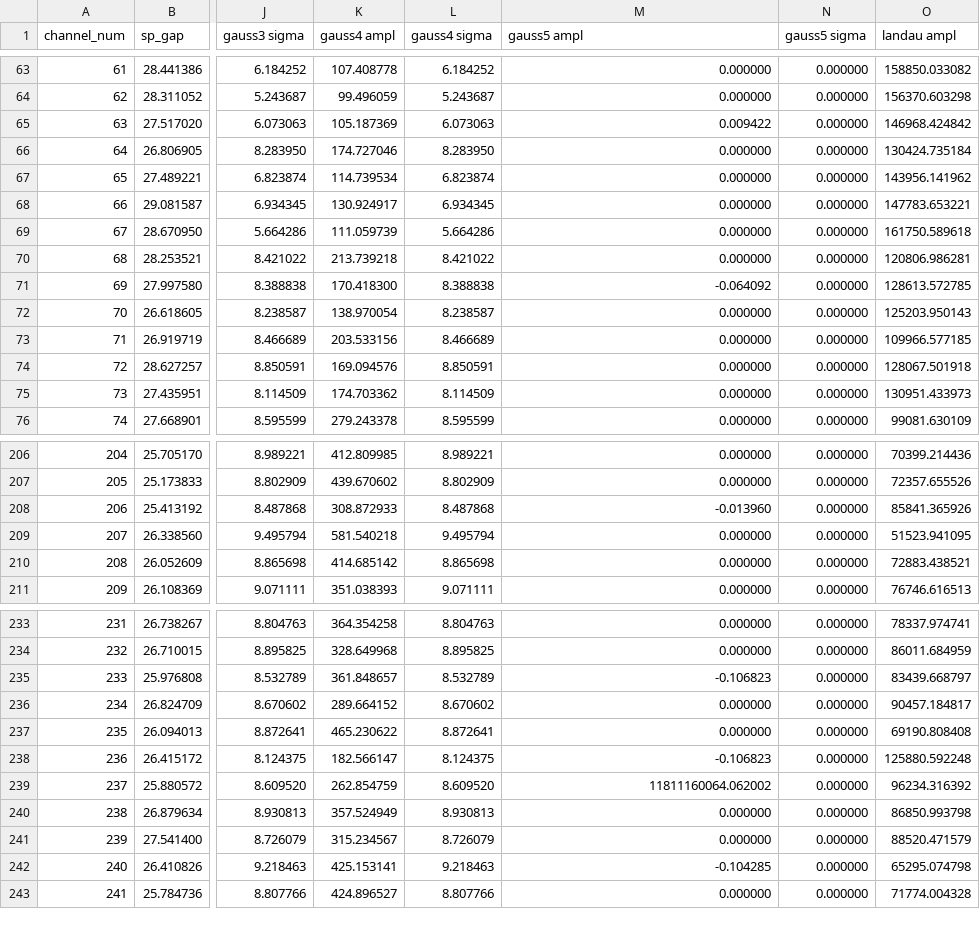
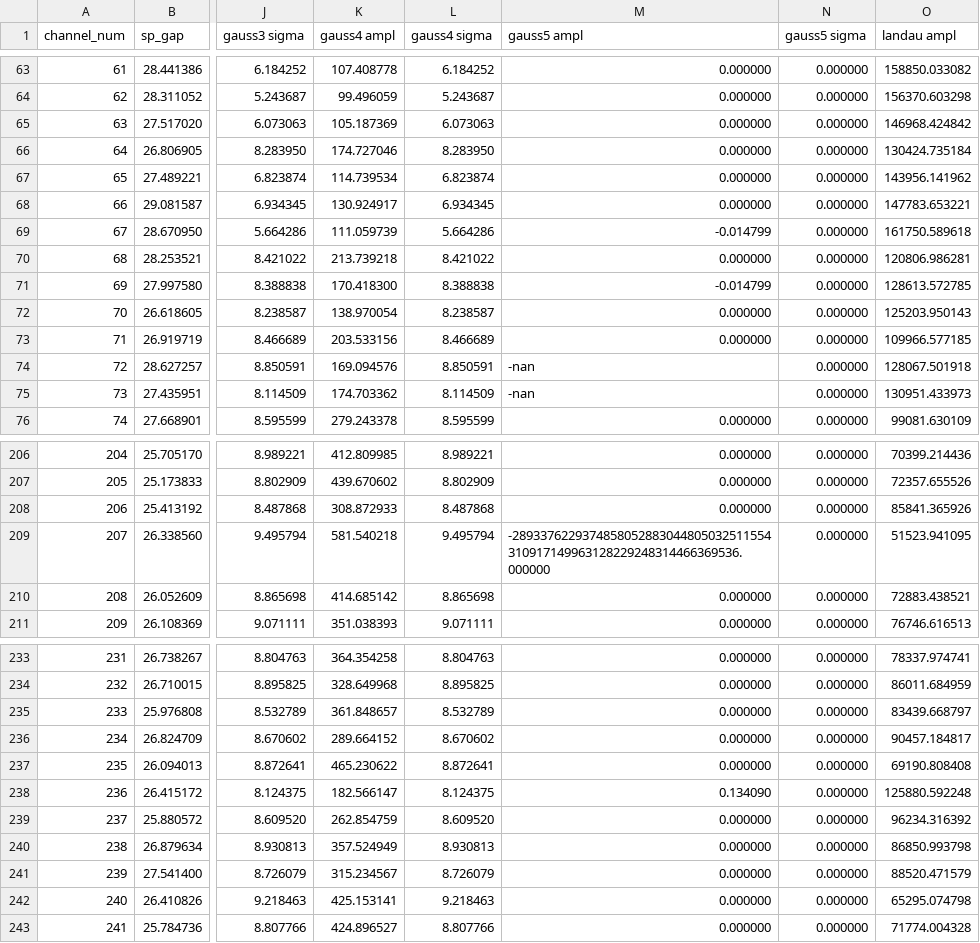
Before and after one commit to masonrh2/sphenix_cosmics, a CSV file: pixel_gap/qa_output_00015750/all_gaps.csv, drawn as a sheet; only a part is shown, gaps mark what is left out; the diff covers the shown part only; the diff names each change by its address in the sheet, - before the commit and + after, or states it on an @@ line.

```diff
--- a/pixel_gap/qa_output_00015750/all_gaps.csv
+++ b/pixel_gap/qa_output_00015750/all_gaps.csv
-M65 (gauss5 ampl): 0.009422
+M65 (gauss5 ampl): 0.000000
-M69 (gauss5 ampl): 0.000000
+M69 (gauss5 ampl): -0.014799
-M71 (gauss5 ampl): -0.064092
+M71 (gauss5 ampl): -0.014799
-M74:M75 (gauss5 ampl): 0.000000
+M74:M75 (gauss5 ampl): -nan
-M208 (gauss5 ampl): -0.013960
+M208 (gauss5 ampl): 0.000000
-M209 (gauss5 ampl): 0.000000
+M209 (gauss5 ampl): -2893376229374858052883044805032511554310917149963128229248314466369536.000000
-M235 (gauss5 ampl): -0.106823
+M235 (gauss5 ampl): 0.000000
-M238 (gauss5 ampl): -0.106823
+M238 (gauss5 ampl): 0.134090
-M239 (gauss5 ampl): 11811160064.062002
+M239 (gauss5 ampl): 0.000000
-M242 (gauss5 ampl): -0.104285
+M242 (gauss5 ampl): 0.000000
```
Also changed, not shown: 33 edited cells elsewhere in this file, 2 other files.
